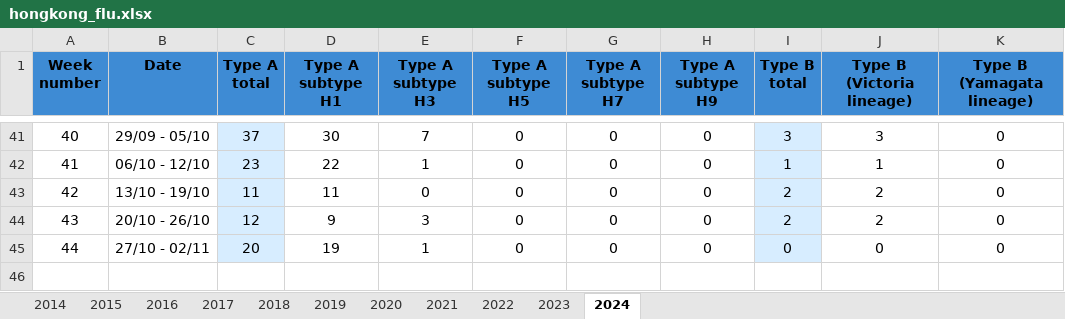
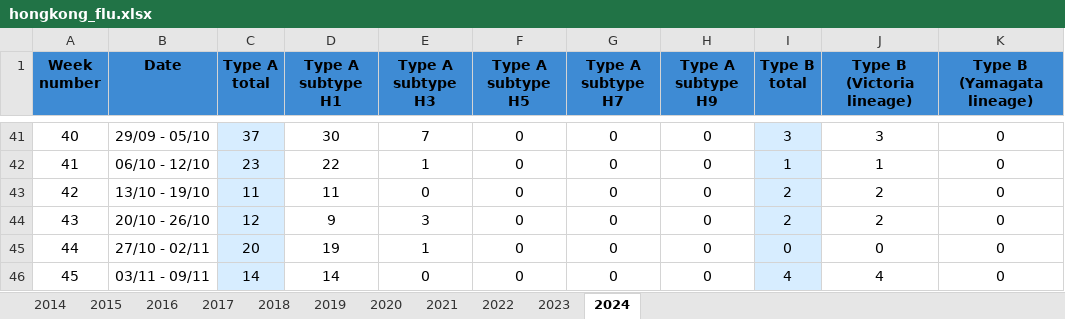
Before and after one commit to cobeylab/return-time, an Excel workbook: data_hongkong/hongkong_flu.xlsx, sheet 2024, drawn as a sheet; only a part is shown, gaps mark what is left out; values as stored, in another font and other column widths than the file's, no borders; charts and pictures not drawn; the diff names each change by its address in the sheet, - before the commit and + after, or states it on an @@ line.

```diff
--- a/data_hongkong/hongkong_flu.xlsx (sheet 2024)
+++ b/data_hongkong/hongkong_flu.xlsx (sheet 2024)
+row 46: 45 | 03/11 - 09/11 | 14 | 14 | 0 | 0 | 0 | 0 | 4 | 4 | 0
```
Also changed, not shown: data_hongkong/hongkong_fecal.xlsx, data_hongkong/hongkong_other_resp.xlsx, 20 other files.
